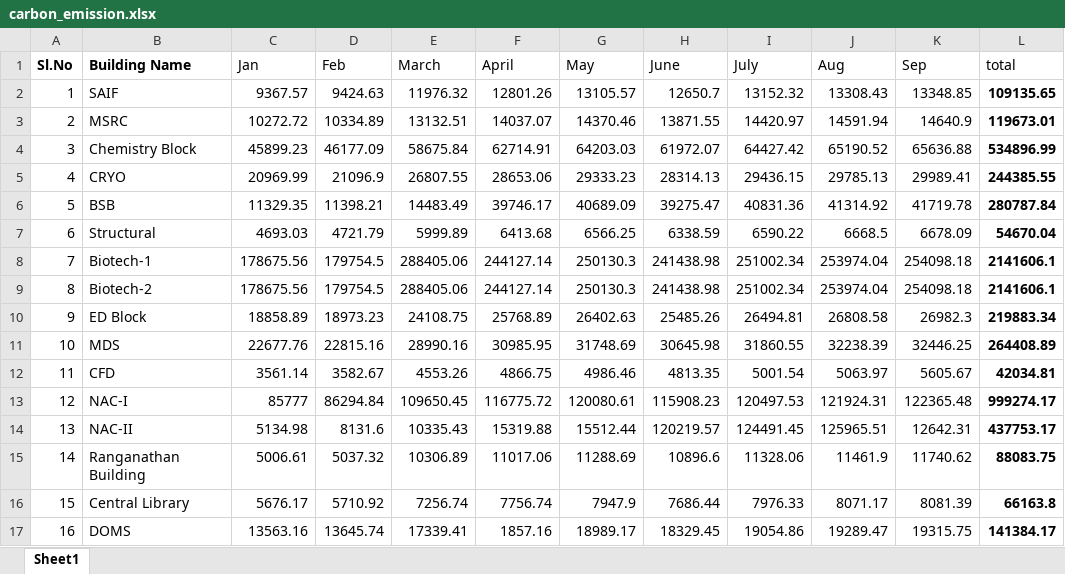
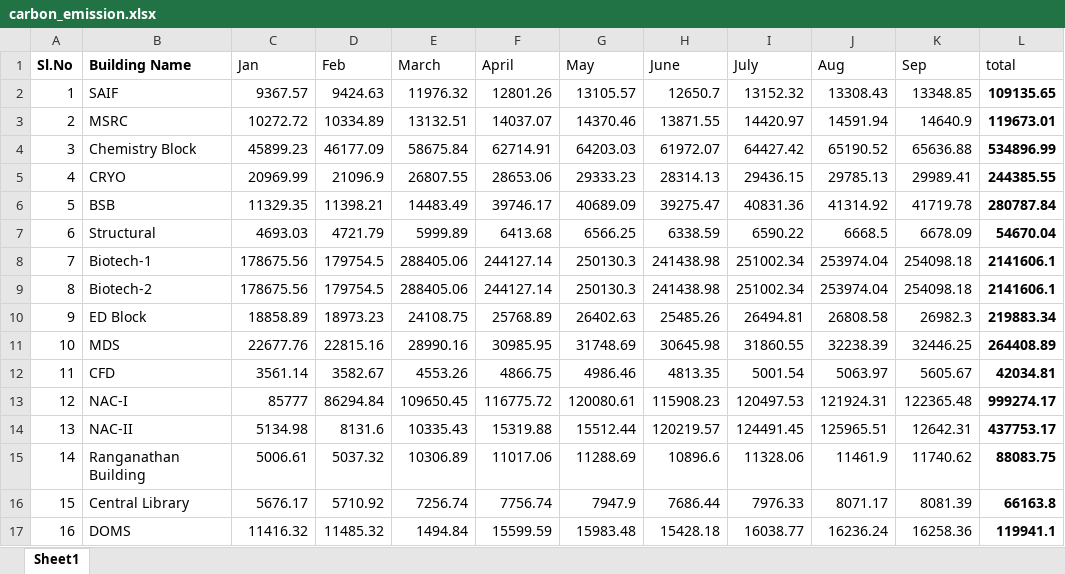
Before and after one commit to yashyogeshrokade/carbonemissionproject, an Excel workbook: carbon_emission.xlsx, sheet Sheet1, drawn as a sheet; values as stored, in another font and other column widths than the file's, no borders; the diff names each change by its address in the sheet, - before the commit and + after, or states it on an @@ line.

Commit message:
Add files via upload

```diff
--- a/carbon_emission.xlsx (sheet Sheet1)
+++ b/carbon_emission.xlsx (sheet Sheet1)
-C17 (Jan): 13563.16
+C17 (Jan): 11416.32
-D17 (Feb): 13645.74
+D17 (Feb): 11485.32
-E17 (March): 17339.41
+E17 (March): 1494.84
-F17 (April): 1857.16
+F17 (April): 15599.59
-G17 (May): 18989.17
+G17 (May): 15983.48
-H17 (June): 18329.45
+H17 (June): 15428.18
-I17 (July): 19054.86
+I17 (July): 16038.77
-J17 (Aug): 19289.47
+J17 (Aug): 16236.24
-K17 (Sep): 19315.75
+K17 (Sep): 16258.36
-L17 (total): 141384.17
+L17 (total): 119941.1
```
